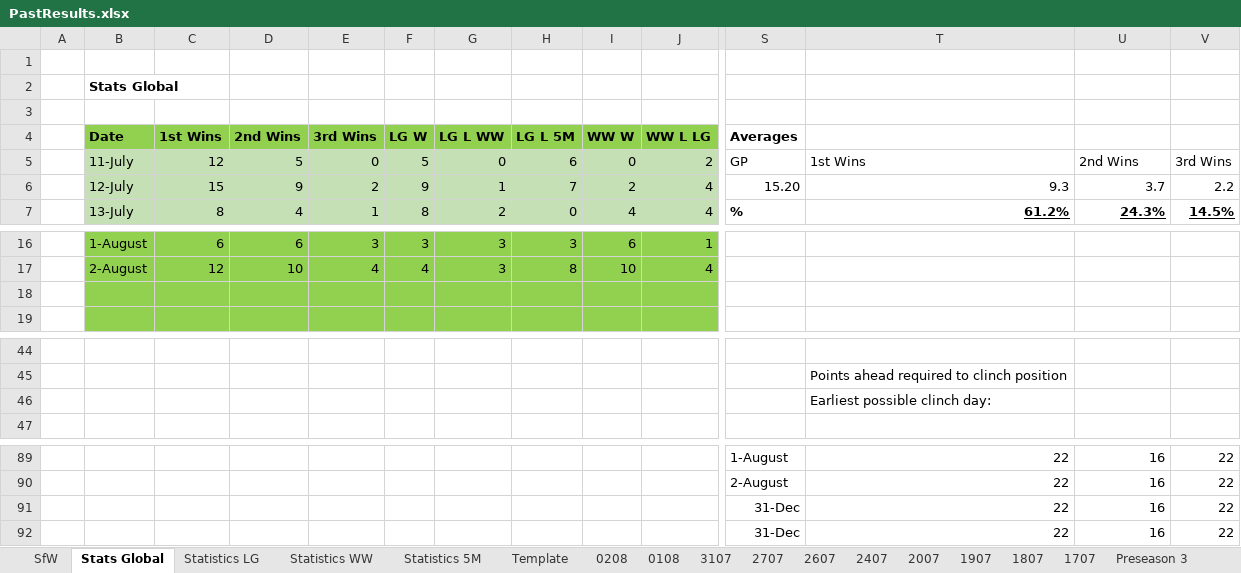
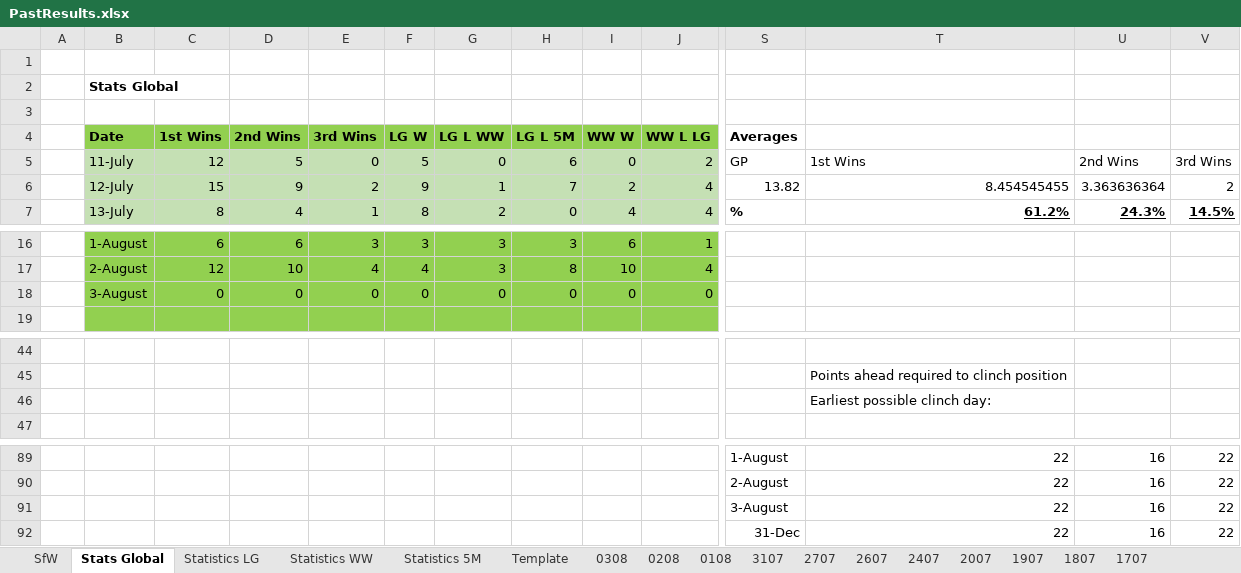
Before and after one commit to KingGoose20/LTBOS3, an Excel workbook: Other Files/PastResults.xlsx, sheet Stats Global, drawn as a sheet; only a part is shown, gaps mark what is left out; values as stored, in another font and other column widths than the file's, no borders; charts and pictures and conditional formats and table styles not drawn; the diff covers the shown part only; the diff names each change by its address in the sheet, - before the commit and + after, or states it on an @@ line.

```diff
--- a/Other Files/PastResults.xlsx (sheet Stats Global)
+++ b/Other Files/PastResults.xlsx (sheet Stats Global)
+sheet tab: 0308
-S6 (Averages): 15.20
+S6 (Averages): 13.82
-T6: 9.3
+T6: 8.454545455
-U6: 3.7
+U6: 3.363636364
-V6: 2.2
+V6: 2
-B18 (Date): (empty)
+B18 (Date): 3-August
-C18 (1st Wins): (empty)
+C18 (1st Wins): 0
-D18 (2nd Wins): (empty)
+D18 (2nd Wins): 0
-E18 (3rd Wins): (empty)
+E18 (3rd Wins): 0
-F18 (LG W): (empty)
+F18 (LG W): 0
-G18 (LG L WW): (empty)
+G18 (LG L WW): 0
-H18 (LG L 5M): (empty)
+H18 (LG L 5M): 0
-I18 (WW W): (empty)
+I18 (WW W): 0
-J18 (WW L LG): (empty)
+J18 (WW L LG): 0
-S91 (Averages): 31-Dec
+S91 (Averages): 3-August
```
Also changed, not shown: 8 edited cells elsewhere in this sheet, sheet Statistics 5M, sheet Statistics WW, sheet Statistics LG, formulas that keep their value, charts or pictures, 6 other files.
